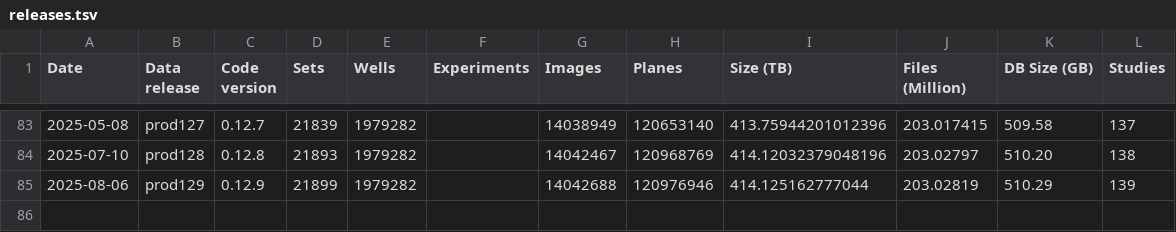
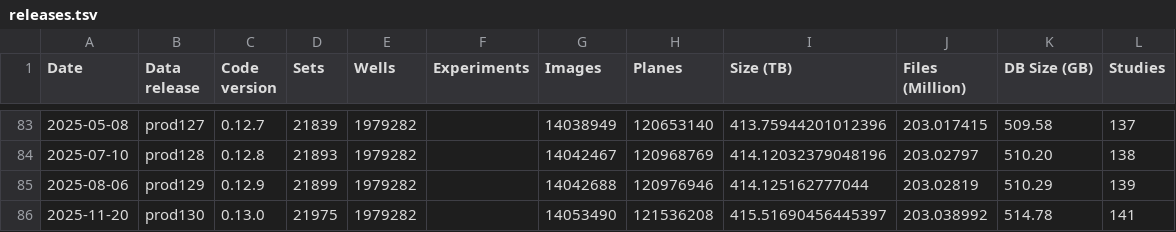
Before and after one commit to IDR/idr.openmicroscopy.org, a TSV file: _data/releases.tsv, drawn as a sheet; only a part is shown, gaps mark what is left out; the diff names each change by its address in the sheet, - before the commit and + after, or states it on an @@ line.

```diff
--- a/_data/releases.tsv
+++ b/_data/releases.tsv
+row 86: 2025-11-20 | prod130 | 0.13.0 | 21975 | 1979282 |  | 14053490 | 121536208 | 415.51690456445397 | 203.038992 | 514.78 | 141
```
Also changed, not shown: _data/studies.tsv.
